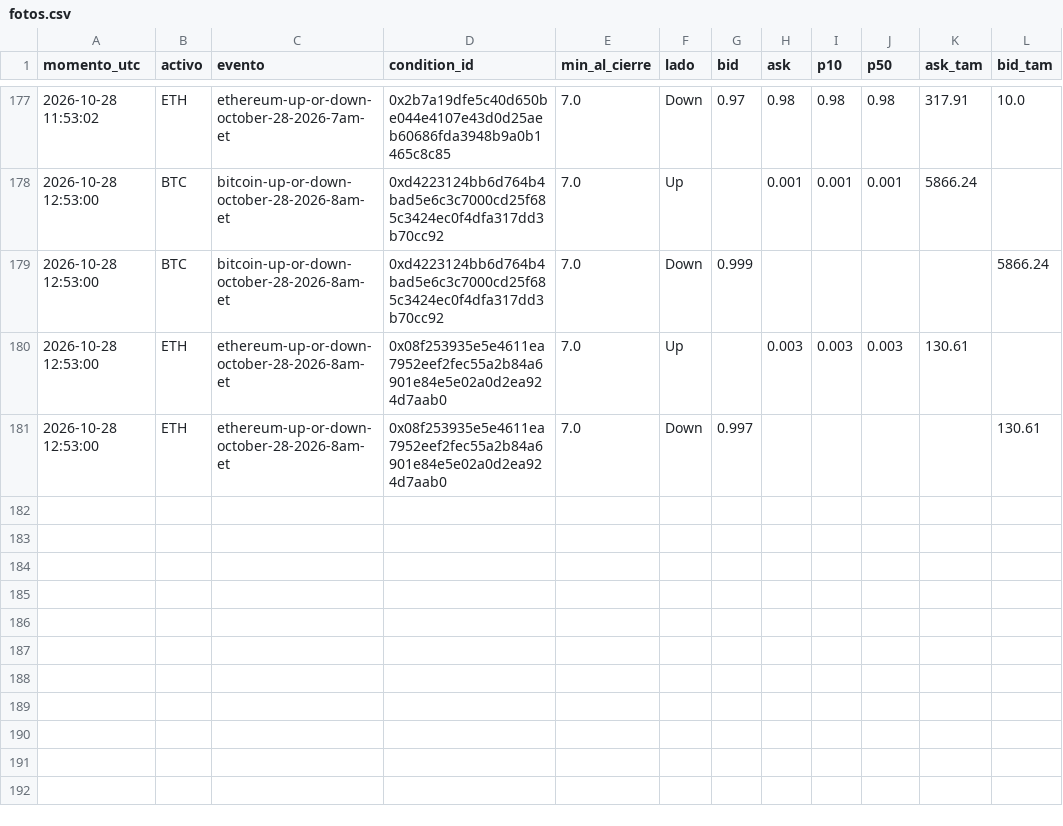
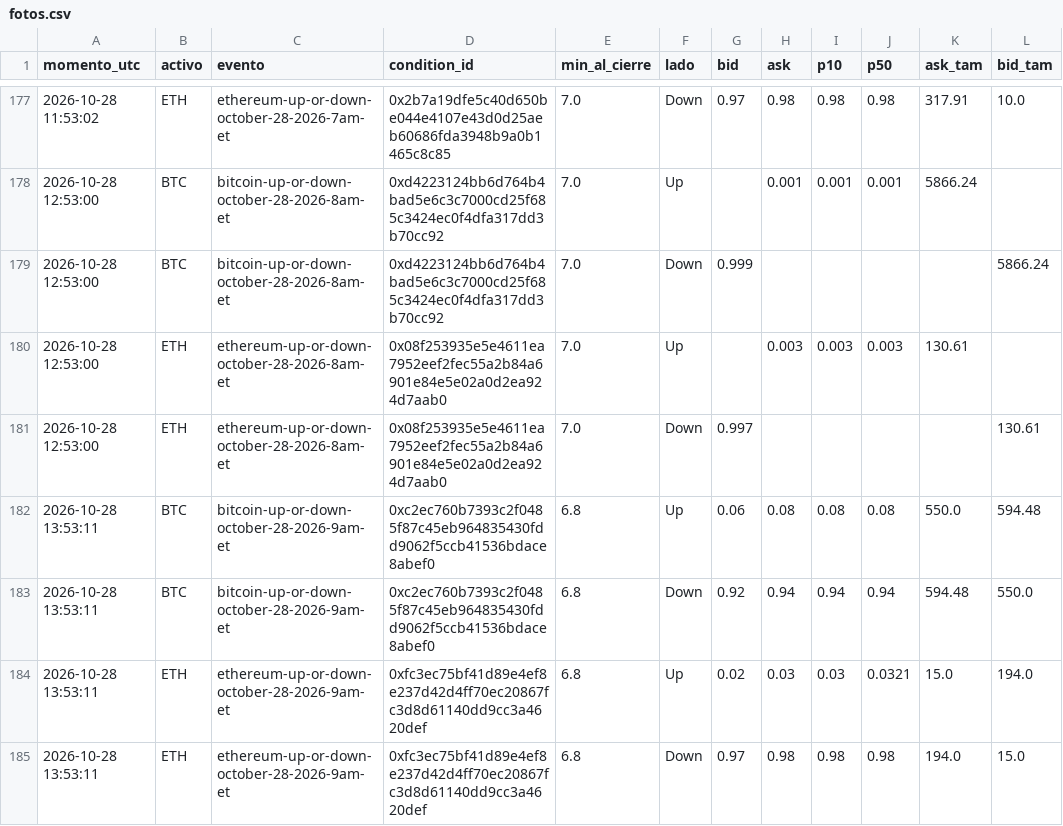
Before and after one commit to Agustinsff/polymarket-clima, a CSV file: favorito/fotos.csv, drawn as a sheet; only a part is shown, gaps mark what is left out.

```diff
--- a/favorito/fotos.csv
+++ b/favorito/fotos.csv
@@ -181 +181,5 @@ momento_utc;activo;evento;condition_id;min_al_cierre;lado;bid;ask;p10;p50;ask_ta
 2026-10-28 12:53:00;ETH;ethereum-up-or-down-october-28-2026-8am-et;0x08f253935e5e4611ea7952eef2fec55a2b84a6901e84e5e02a0d2ea924d7aab0;7.0;Down;0.997;;;;;130.61
+2026-10-28 13:53:11;BTC;bitcoin-up-or-down-october-28-2026-9am-et;0xc2ec760b7393c2f0485f87c45eb964835430fdd9062f5ccb41536bdace8abef0;6.8;Up;0.06;0.08;0.08;0.08;550.0;594.48
+2026-10-28 13:53:11;BTC;bitcoin-up-or-down-october-28-2026-9am-et;0xc2ec760b7393c2f0485f87c45eb964835430fdd9062f5ccb41536bdace8abef0;6.8;Down;0.92;0.94;0.94;0.94;594.48;550.0
+2026-10-28 13:53:11;ETH;ethereum-up-or-down-october-28-2026-9am-et;0xfc3ec75bf41d89e4ef8e237d42d4ff70ec20867fc3d8d61140dd9cc3a4620def;6.8;Up;0.02;0.03;0.03;0.0321;15.0;194.0
+2026-10-28 13:53:11;ETH;ethereum-up-or-down-october-28-2026-9am-et;0xfc3ec75bf41d89e4ef8e237d42d4ff70ec20867fc3d8d61140dd9cc3a4620def;6.8;Down;0.97;0.98;0.98;0.98;194.0;15.0
```
Also changed, not shown: 4 other files.
